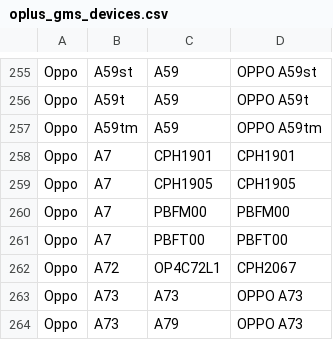
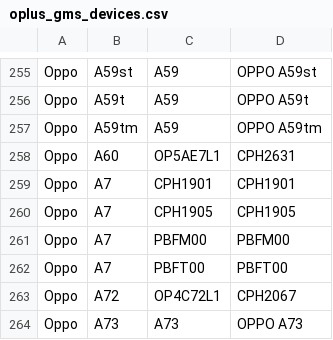
Before and after one commit to Soar1989/get_android_data, a CSV file: data/oplus_gms_devices.csv, drawn as a sheet; only a part is shown, gaps mark what is left out; the shorter side is filled out with more unchanged rows; the diff names each change by its address in the sheet, - before the commit and + after, or states it on an @@ line.

```diff
--- a/data/oplus_gms_devices.csv
+++ b/data/oplus_gms_devices.csv
+row 258: Oppo | A60 | OP5AE7L1 | CPH2631
```
